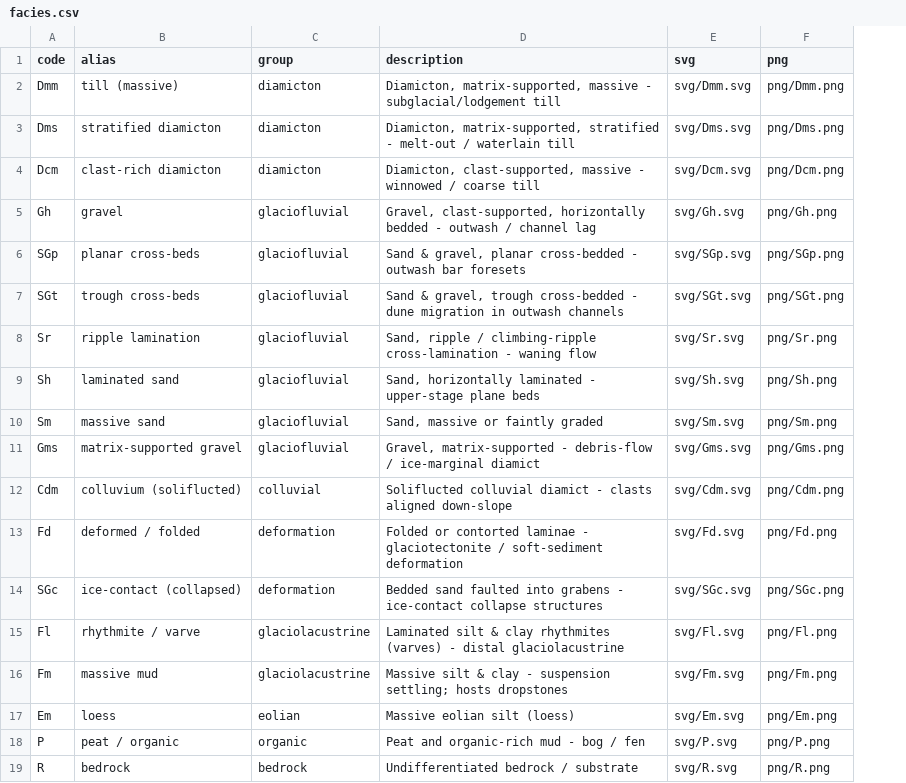
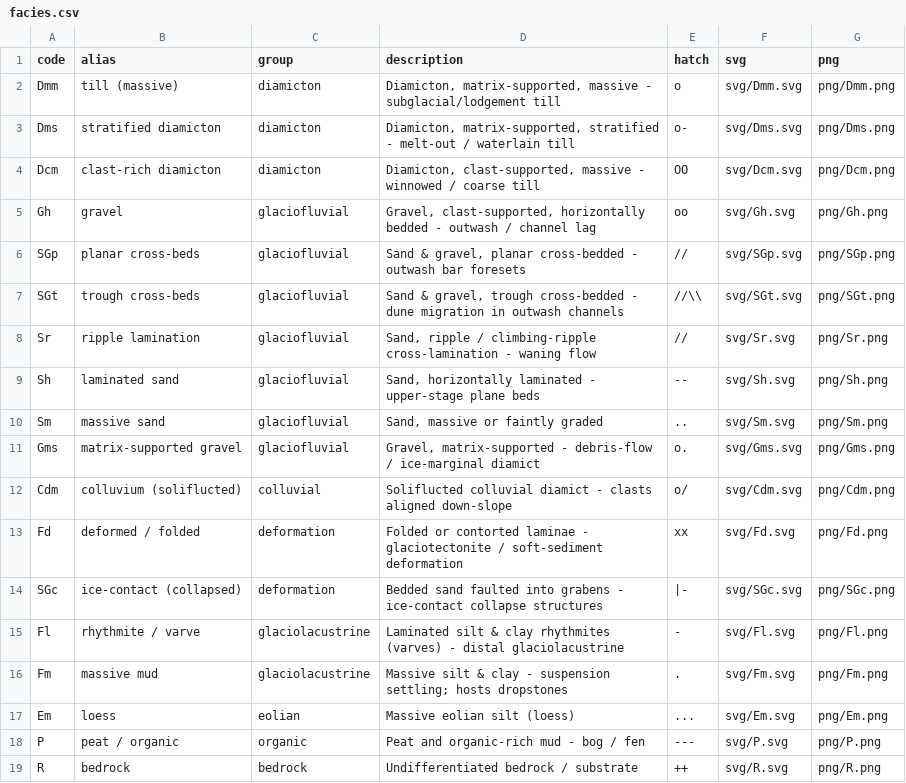
Before and after one commit to MNiMORPH/glacial-strat-patterns, a CSV file: metadata/facies.csv, drawn as a sheet; the diff names each change by its address in the sheet, - before the commit and + after, or states it on an @@ line.

```diff
--- a/metadata/facies.csv
+++ b/metadata/facies.csv
+column E (hatch), rows 2-19: o | o- | OO | oo | // | //\\ | // | -- | .. | o. | o/ | xx | |- | - | . | ... | --- | ++
```
Also changed, not shown: 32 other files.
